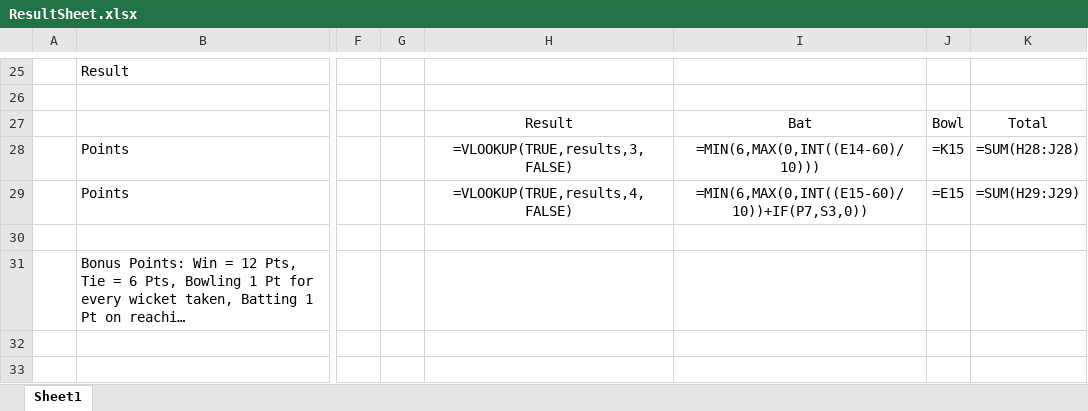
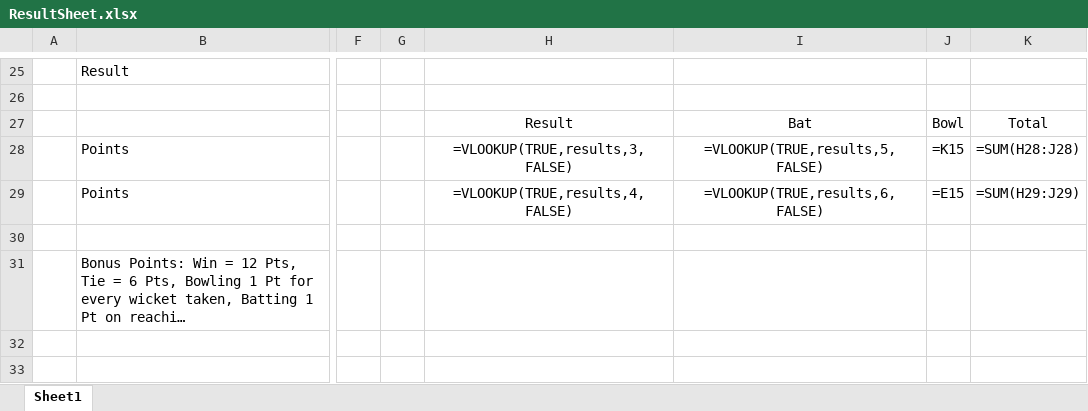
Before and after one commit to hicksjduk/sehicl-spring, an Excel workbook: src/main/resources/static/resources/ResultSheet.xlsx, sheet Sheet1, drawn as a sheet; only a part is shown, gaps mark what is left out; long unchanged cells end in …; values as stored, in another font and other column widths than the file's, no borders; formulas are shown in place of their values; the diff names each change by its address in the sheet, - before the commit and + after, or states it on an @@ line.

Commit message:
Fix

```diff
--- a/src/main/resources/static/resources/ResultSheet.xlsx (sheet Sheet1)
+++ b/src/main/resources/static/resources/ResultSheet.xlsx (sheet Sheet1)
-I28: =MIN(6,MAX(0,INT((E14-60)/10)))
+I28: =VLOOKUP(TRUE,results,5, FALSE)
-I29: =MIN(6,MAX(0,INT((E15-60)/10))+IF(P7,S3,0))
+I29: =VLOOKUP(TRUE,results,6, FALSE)
```
Also changed, not shown: hidden cells.
